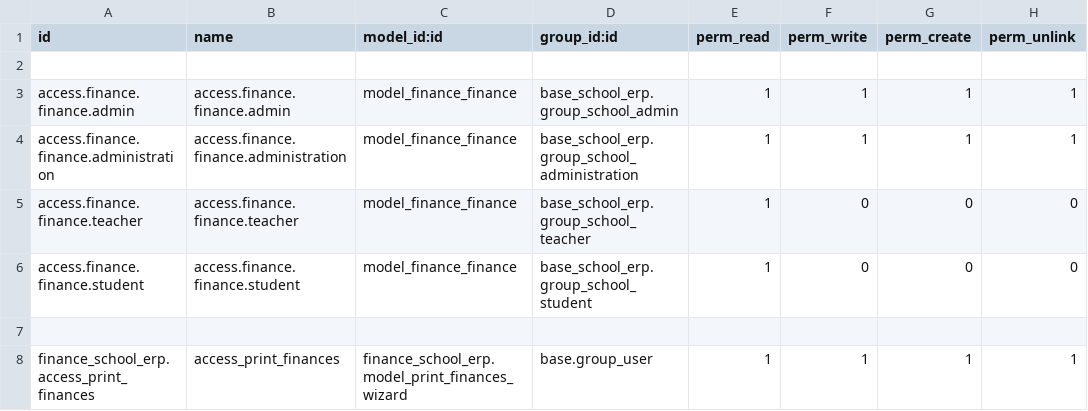
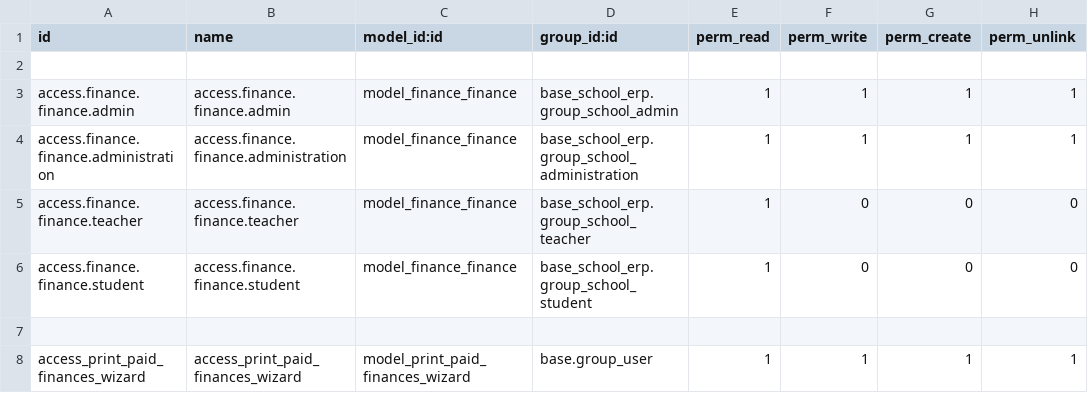
Before and after one commit to EleziE/School_ERP, a CSV file: finance_school_erp/security/ir.model.access.csv, drawn as a sheet.

Commit message:
CP- (08/5/2026), Wizard and report of payment

```diff
--- a/finance_school_erp/security/ir.model.access.csv
+++ b/finance_school_erp/security/ir.model.access.csv
@@ -7,2 +7,2 @@ access.finance.finance.student,access.finance.finance.student,model_finance_fina
 
-finance_school_erp.access_print_finances,access_print_finances,finance_school_erp.model_print_finances_wizard,base.group_user,1,1,1,1
+access_print_paid_finances_wizard,access_print_paid_finances_wizard,model_print_paid_finances_wizard,base.group_user,1,1,1,1
```
Also changed, not shown: 4 other files.
